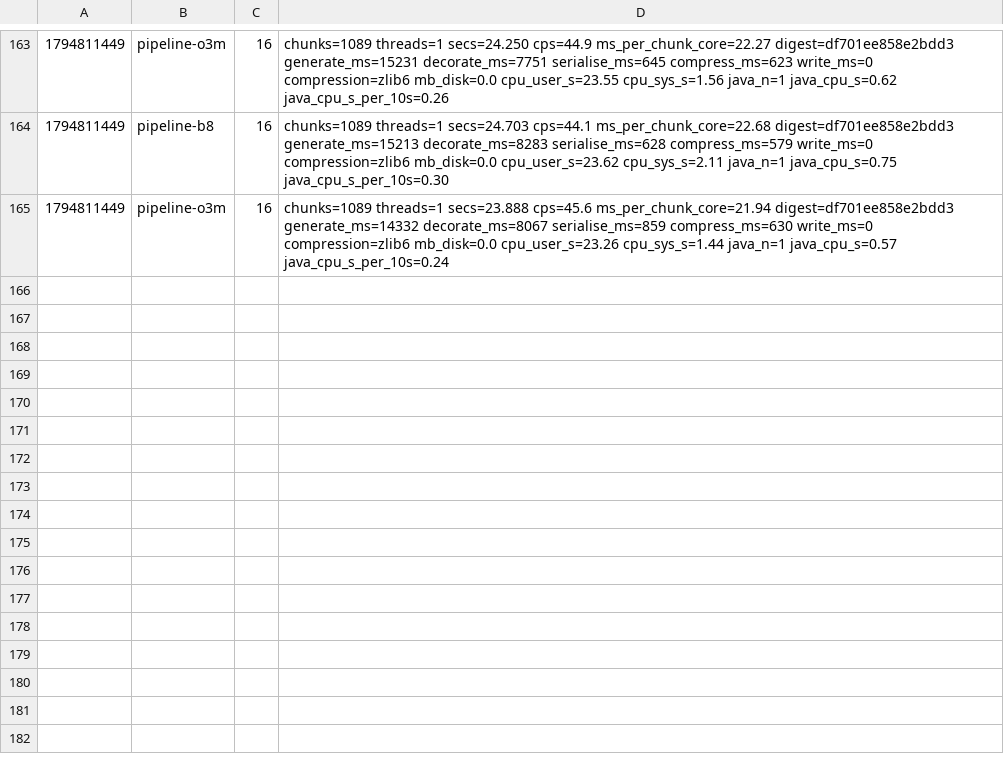
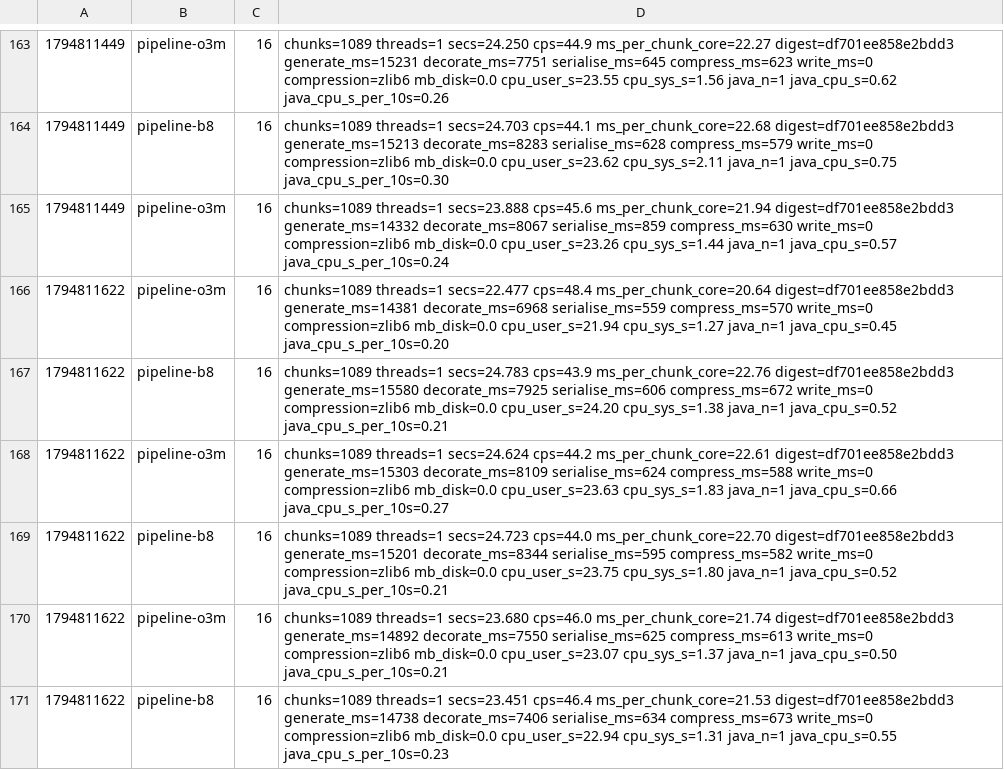
Before and after one commit to dronzer-tb/oxide, a TSV file: docs/perf/bench-pipeline-ab.tsv, drawn as a sheet; only a part is shown, gaps mark what is left out; the diff names each change by its address in the sheet, - before the commit and + after, or states it on an @@ line.

Commit message:
docs(perf): ore round 3 kept, -4.1% over two holds

```diff
--- a/docs/perf/bench-pipeline-ab.tsv
+++ b/docs/perf/bench-pipeline-ab.tsv
+row 166: 1794811622 | pipeline-o3m | 16 | chunks=1089 threads=1 secs=22.477 cps=48.4 ms_per_chunk_core=20.64 digest=df701ee858e2bdd3 generate_ms=14381 decorate_ms=6968 serialise_ms=559 compress_ms=570 write_ms=0 compression=zlib6 mb_disk=0.0 cpu_user_s=21.94 cpu_sys_s=1.27 java_n=1 java_cpu_s=0.45 java_cpu_s_per_10s=0.20
+row 167: 1794811622 | pipeline-b8 | 16 | chunks=1089 threads=1 secs=24.783 cps=43.9 ms_per_chunk_core=22.76 digest=df701ee858e2bdd3 generate_ms=15580 decorate_ms=7925 serialise_ms=606 compress_ms=672 write_ms=0 compression=zlib6 mb_disk=0.0 cpu_user_s=24.20 cpu_sys_s=1.38 java_n=1 java_cpu_s=0.52 java_cpu_s_per_10s=0.21
+row 168: 1794811622 | pipeline-o3m | 16 | chunks=1089 threads=1 secs=24.624 cps=44.2 ms_per_chunk_core=22.61 digest=df701ee858e2bdd3 generate_ms=15303 decorate_ms=8109 serialise_ms=624 compress_ms=588 write_ms=0 compression=zlib6 mb_disk=0.0 cpu_user_s=23.63 cpu_sys_s=1.83 java_n=1 java_cpu_s=0.66 java_cpu_s_per_10s=0.27
+row 169: 1794811622 | pipeline-b8 | 16 | chunks=1089 threads=1 secs=24.723 cps=44.0 ms_per_chunk_core=22.70 digest=df701ee858e2bdd3 generate_ms=15201 decorate_ms=8344 serialise_ms=595 compress_ms=582 write_ms=0 compression=zlib6 mb_disk=0.0 cpu_user_s=23.75 cpu_sys_s=1.80 java_n=1 java_cpu_s=0.52 java_cpu_s_per_10s=0.21
+row 170: 1794811622 | pipeline-o3m | 16 | chunks=1089 threads=1 secs=23.680 cps=46.0 ms_per_chunk_core=21.74 digest=df701ee858e2bdd3 generate_ms=14892 decorate_ms=7550 serialise_ms=625 compress_ms=613 write_ms=0 compression=zlib6 mb_disk=0.0 cpu_user_s=23.07 cpu_sys_s=1.37 java_n=1 java_cpu_s=0.50 java_cpu_s_per_10s=0.21
+row 171: 1794811622 | pipeline-b8 | 16 | chunks=1089 threads=1 secs=23.451 cps=46.4 ms_per_chunk_core=21.53 digest=df701ee858e2bdd3 generate_ms=14738 decorate_ms=7406 serialise_ms=634 compress_ms=673 write_ms=0 compression=zlib6 mb_disk=0.0 cpu_user_s=22.94 cpu_sys_s=1.31 java_n=1 java_cpu_s=0.55 java_cpu_s_per_10s=0.23
```
Also changed, not shown: 1 other file.
